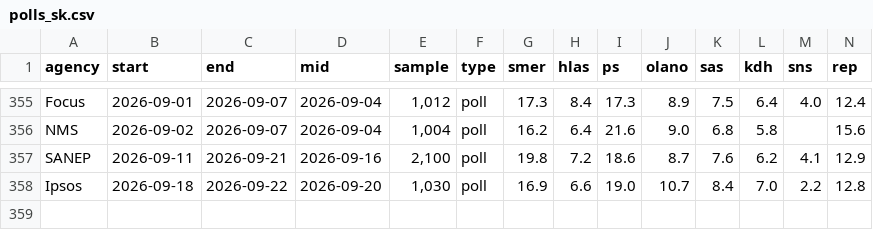
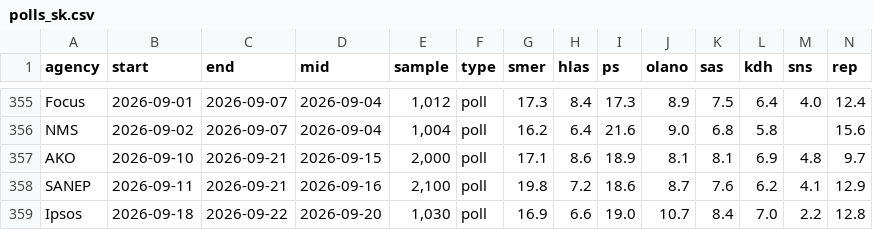
Before and after one commit to fabicovic-ivip/preferencie, a CSV file: polls_sk.csv, drawn as a sheet; only a part is shown, gaps mark what is left out; rows hold the shown columns only; the diff names each change by its address in the sheet, - before the commit and + after, or states it on an @@ line.

```diff
--- a/polls_sk.csv
+++ b/polls_sk.csv
+row 357: AKO | 2026-09-10 | 2026-09-21 | 2026-09-15 | 2,000 | poll | 17.1 | 8.6 | 18.9 | 8.1 | 8.1 | 6.9 | 4.8 | 9.7
```
Also changed, not shown: 6 other files.
